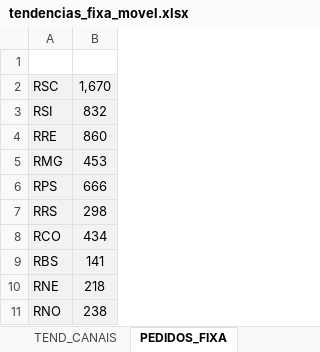
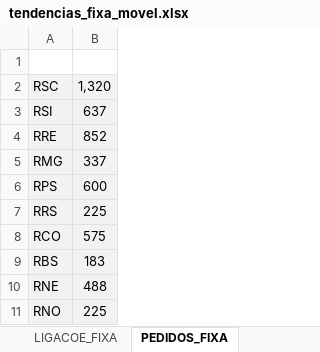
Before and after one commit to tjalmeida369/Dashboard-Canais, an Excel workbook: tendencias_fixa_movel.xlsx, sheet PEDIDOS_FIXA, drawn as a sheet; values as stored, in another font and other column widths than the file's, no borders; the diff names each change by its address in the sheet, - before the commit and + after, or states it on an @@ line.

```diff
--- a/tendencias_fixa_movel.xlsx (sheet PEDIDOS_FIXA)
+++ b/tendencias_fixa_movel.xlsx (sheet PEDIDOS_FIXA)
+sheet tab: LIGACOE_FIXA
-B2: 1,670
+B2: 1,320
-B3: 832
+B3: 637
-B4: 860
+B4: 852
-B5: 453
+B5: 337
-B6: 666
+B6: 600
-B7: 298
+B7: 225
-B8: 434
+B8: 575
-B9: 141
+B9: 183
-B10: 218
+B10: 488
-B11: 238
+B11: 225
```
Also changed, not shown: sheet BASE_FIXA_TEND, sheet TEND_CANAIS, sheet BASE_MOVEL_TEND, sheet PEDIDOS_MÓVEL, formulas that keep their value, 1 other file.
